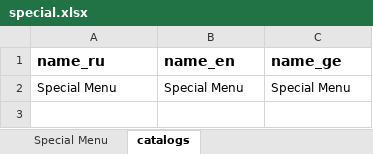
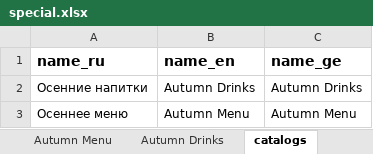
Before and after one commit to GkirillS/GkirillS.github.io, an Excel workbook: public/magnolia/special.xlsx, sheet catalogs, drawn as a sheet; values as stored, in another font and other column widths than the file's, no borders; removed rows and columns are numbered as before the commit, all else as after; the diff names each change by its address in the sheet, - before the commit and + after, or states it on an @@ line.

```diff
--- a/public/magnolia/special.xlsx (sheet catalogs)
+++ b/public/magnolia/special.xlsx (sheet catalogs)
-sheet tab: Special Menu
+sheet tab: Autumn Drinks
+sheet tab: Autumn Menu
-row 2: Special Menu | Special Menu | Special Menu
+row 2: Осенние напитки | Autumn Drinks | Autumn Drinks
+row 3: Осеннее меню | Autumn Menu | Autumn Menu
```
Also changed, not shown: sheet Autumn Drinks, public/coffee/special.xlsx, 13 other files.
